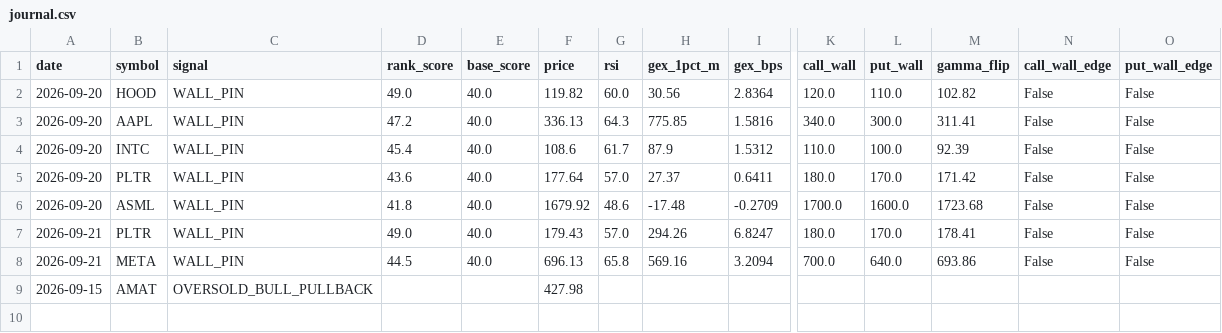
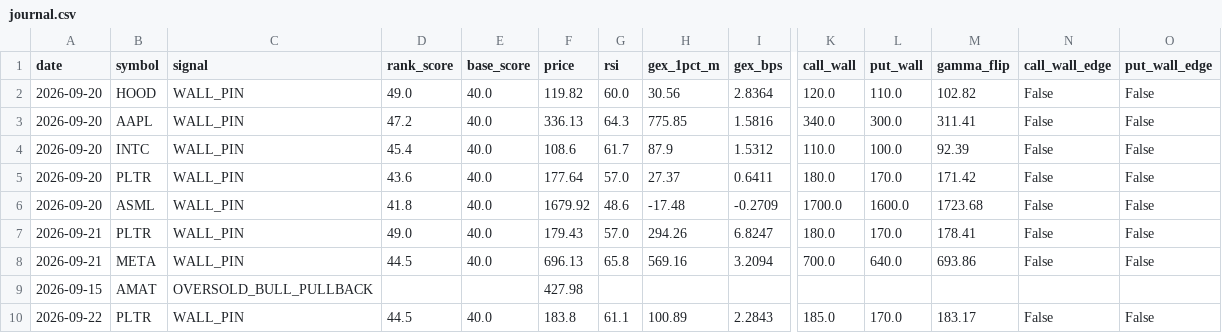
Before and after one commit to ujjwalmallem/SmartTrade, a CSV file: results/gex/journal.csv, drawn as a sheet; only a part is shown, gaps mark what is left out; rows hold the shown columns only; the diff names each change by its address in the sheet, - before the commit and + after, or states it on an @@ line.

Commit message:
gex results: snapshot 2026-09-22T1332Z

```diff
--- a/results/gex/journal.csv
+++ b/results/gex/journal.csv
+row 10: 2026-09-22 | PLTR | WALL_PIN | 44.5 | 40.0 | 183.8 | 61.1 | 100.89 | 2.2843 | 185.0 | 170.0 | 183.17 | False | False
```
Also changed, not shown: 1 other file.
